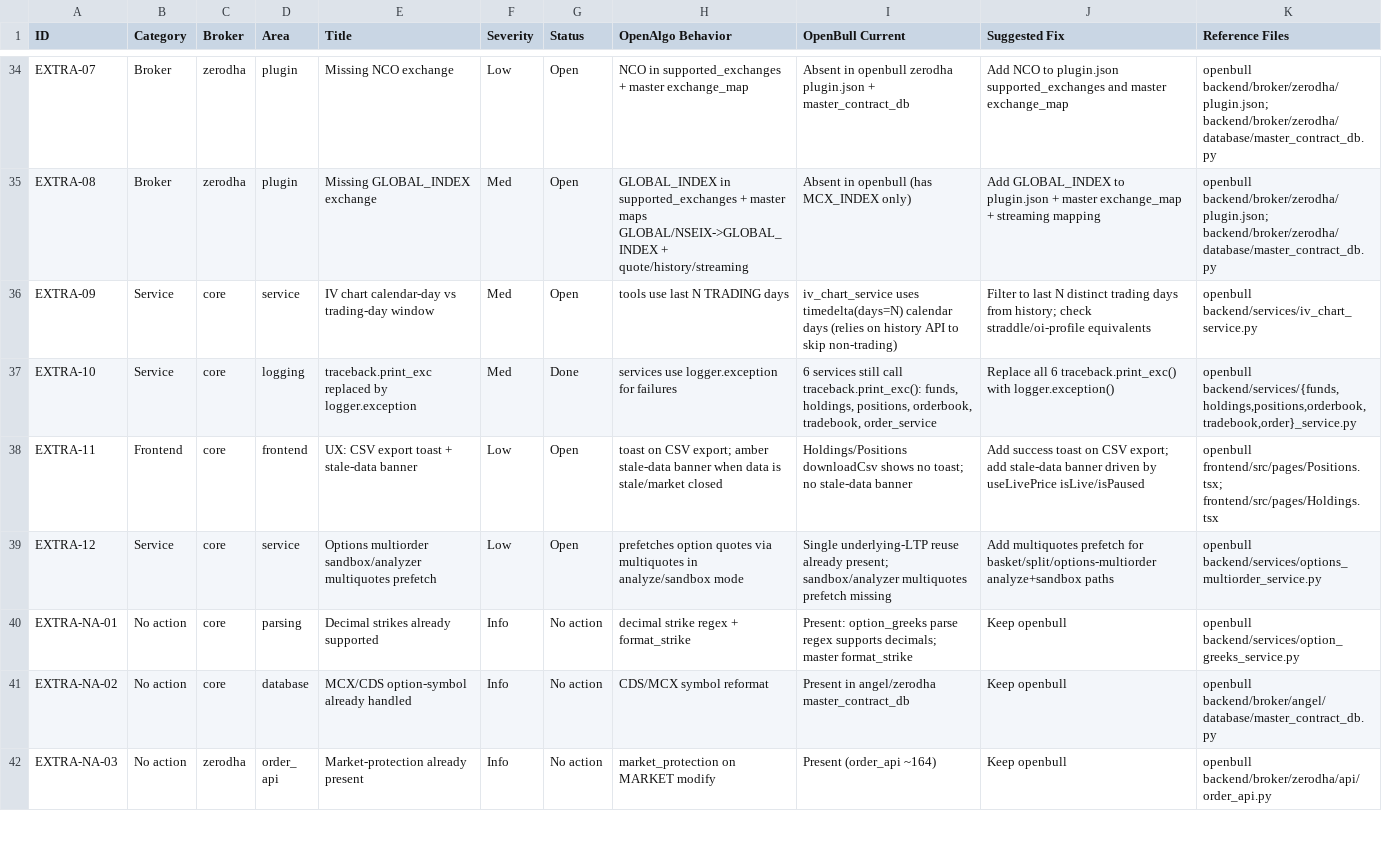
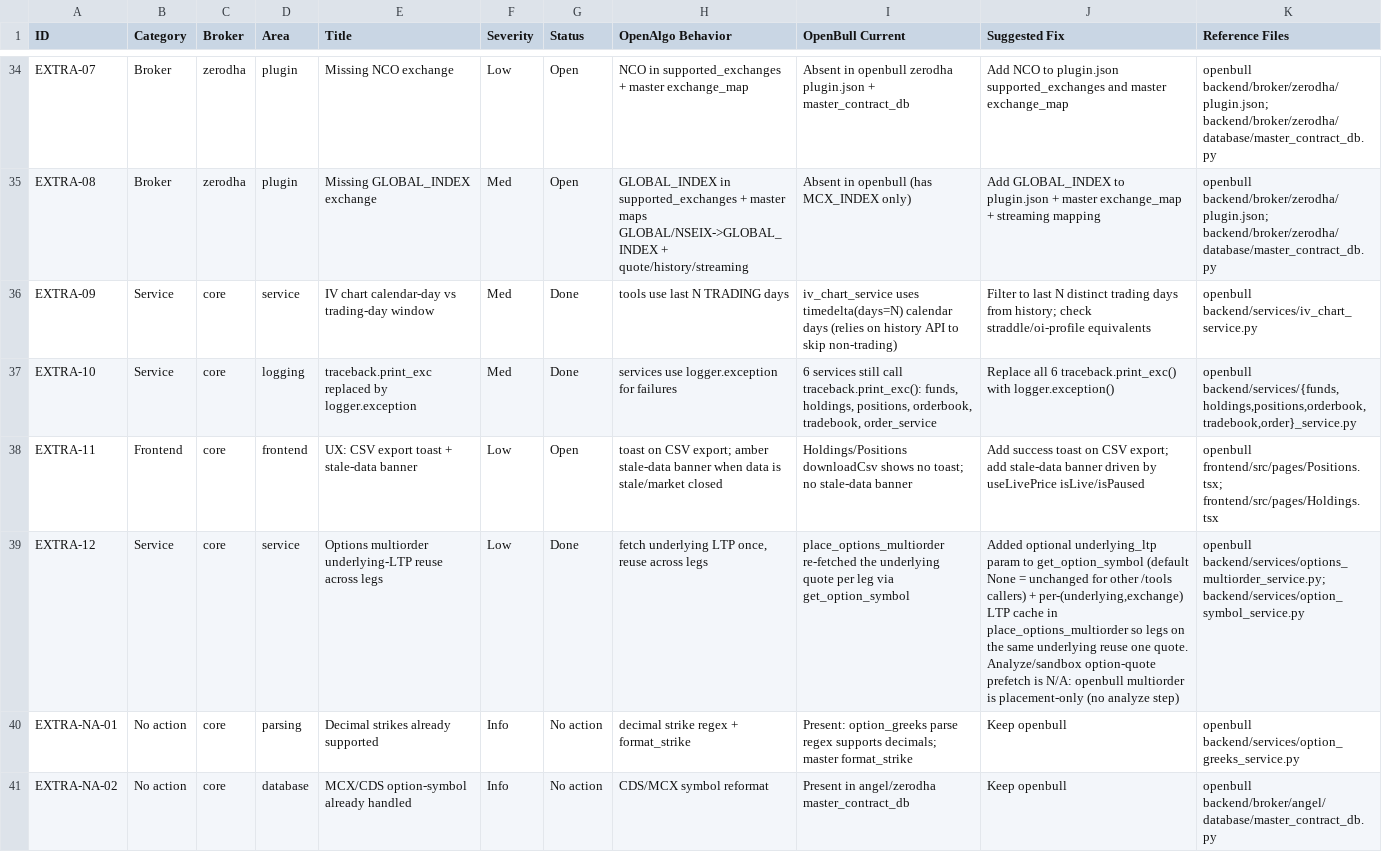
Before and after one commit to marketcalls/openbull, a CSV file: docs/audit/openalgo-parity-tracker.csv, drawn as a sheet; only a part is shown, gaps mark what is left out; the shorter side is filled out with more unchanged rows; the diff names each change by its address in the sheet, - before the commit and + after, or states it on an @@ line.

```diff
--- a/docs/audit/openalgo-parity-tracker.csv
+++ b/docs/audit/openalgo-parity-tracker.csv
-G36 (Status): Open
+G36 (Status): Done
-E39 (Title): Options multiorder sandbox/analyzer multiquotes prefetch
+E39 (Title): Options multiorder underlying-LTP reuse across legs
-G39 (Status): Open
+G39 (Status): Done
-H39 (OpenAlgo Behavior): prefetches option quotes via multiquotes in analyze/sandbox mode
+H39 (OpenAlgo Behavior): fetch underlying LTP once, reuse across legs
-I39 (OpenBull Current): Single underlying-LTP reuse already present; sandbox/analyzer multiquotes prefetch missing
+I39 (OpenBull Current): place_options_multiorder re-fetched the underlying quote per leg via get_option_symbol
-J39 (Suggested Fix): Add multiquotes prefetch for basket/split/options-multiorder analyze+sandbox paths
+J39 (Suggested Fix): Added optional underlying_ltp param to get_option_symbol (default None = unchanged for other /tools callers) + per-(underlying,exchange) LTP cache in place_options_multiorder so legs on the same underlying reuse one quote. Analyze/sandbox option-quote prefetch is N/A: openbull multiorder is placement-only (no analyze step)
-K39 (Reference Files): openbull backend/services/options_multiorder_service.py
+K39 (Reference Files): openbull backend/services/options_multiorder_service.py; backend/services/option_symbol_service.py
```
Also changed, not shown: 3 other files.
